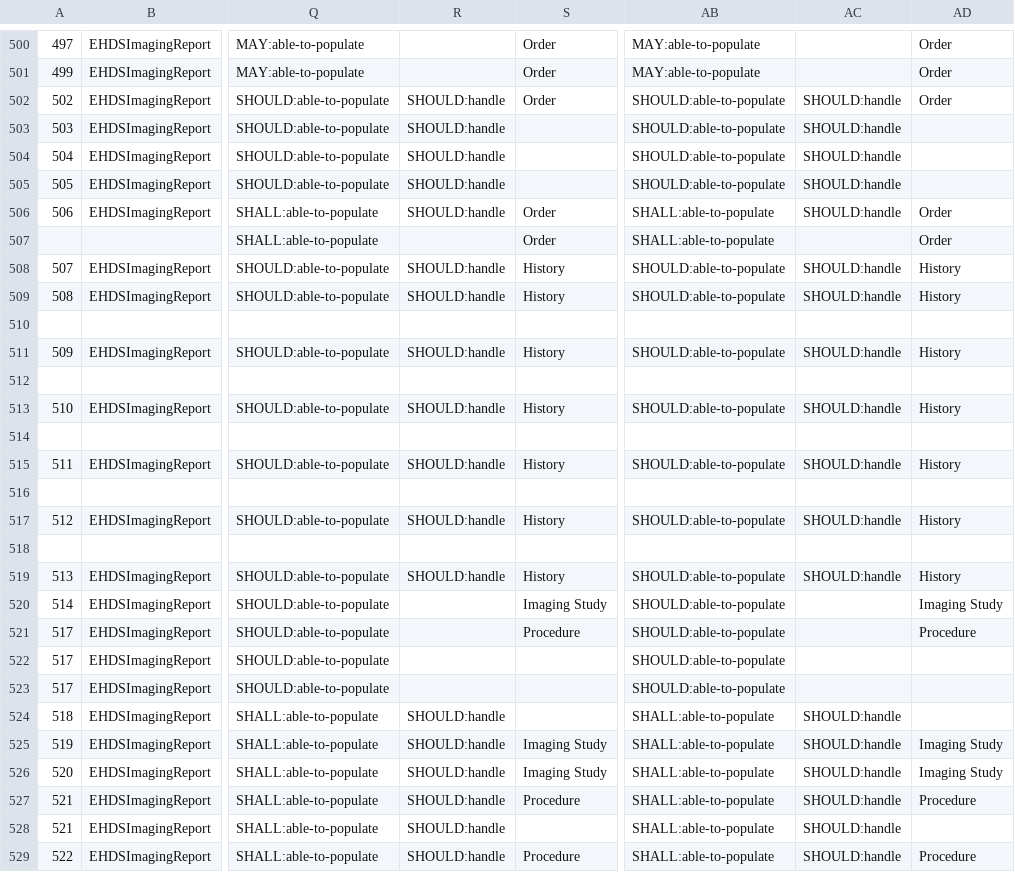
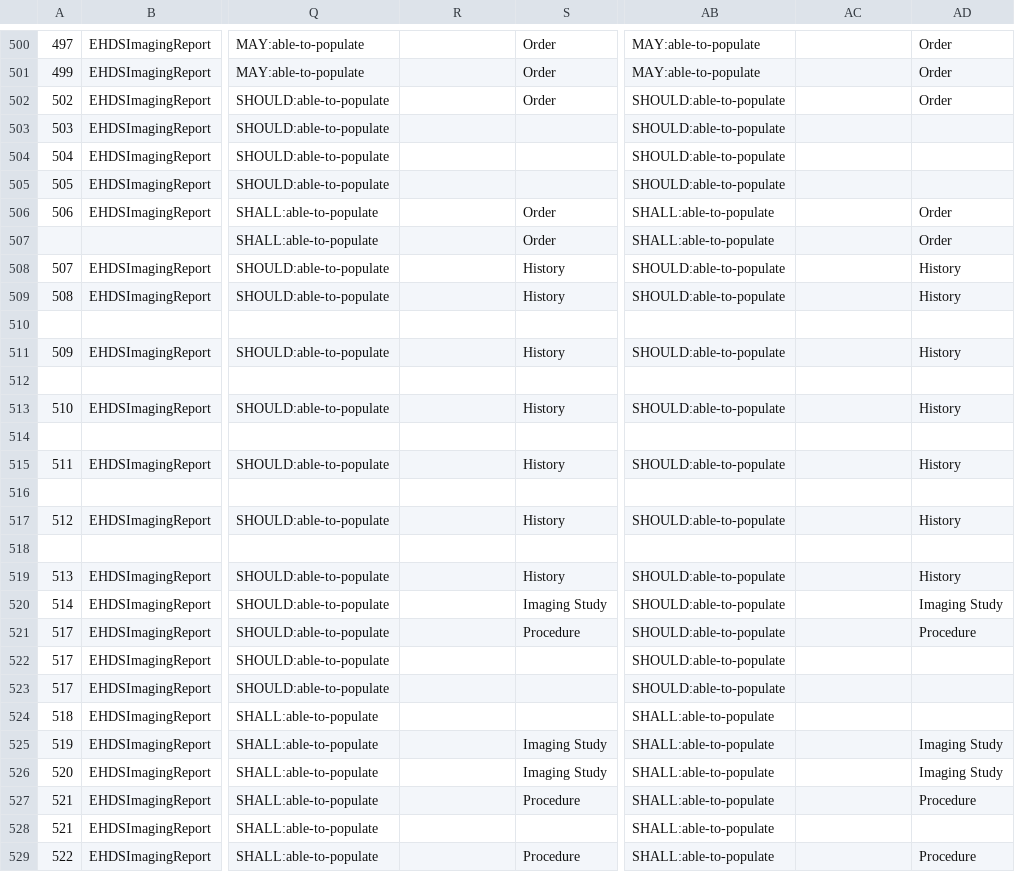
Before and after one commit to hl7-eu/imaging, a TSV file: scripts/xtehr-model-mapping.tsv, drawn as a sheet; only a part is shown, gaps mark what is left out; the diff covers the shown part only; the diff names each change by its address in the sheet, - before the commit and + after, or states it on an @@ line.

```diff
--- a/scripts/xtehr-model-mapping.tsv
+++ b/scripts/xtehr-model-mapping.tsv
-R502:R506: SHOULD:handle
+R502:R506: (empty)
-AC502:AC506: SHOULD:handle
+AC502:AC506: (empty)
-R508:R509: SHOULD:handle
+R508:R509: (empty)
-AC508:AC509: SHOULD:handle
+AC508:AC509: (empty)
-R511: SHOULD:handle
+R511: (empty)
-AC511: SHOULD:handle
+AC511: (empty)
-R513: SHOULD:handle
+R513: (empty)
-AC513: SHOULD:handle
+AC513: (empty)
-R515: SHOULD:handle
+R515: (empty)
-AC515: SHOULD:handle
+AC515: (empty)
-R517: SHOULD:handle
+R517: (empty)
-AC517: SHOULD:handle
+AC517: (empty)
-R519: SHOULD:handle
+R519: (empty)
-AC519: SHOULD:handle
+AC519: (empty)
-R524:R529: SHOULD:handle
+R524:R529: (empty)
-AC524:AC529: SHOULD:handle
+AC524:AC529: (empty)
```
Also changed, not shown: 164 edited cells elsewhere in this file, 21 other files.
